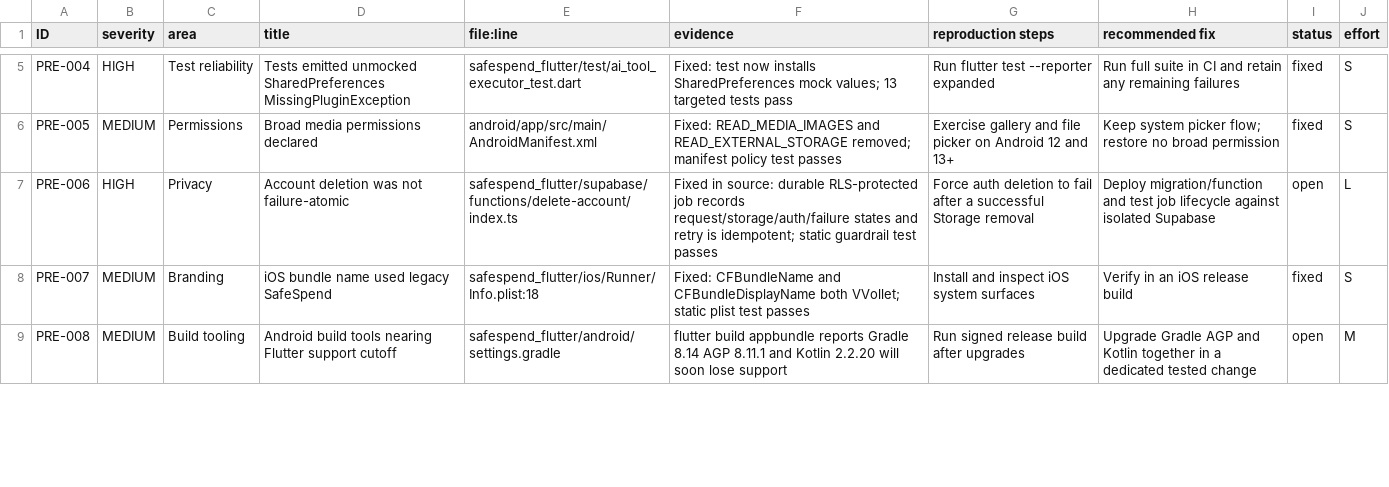
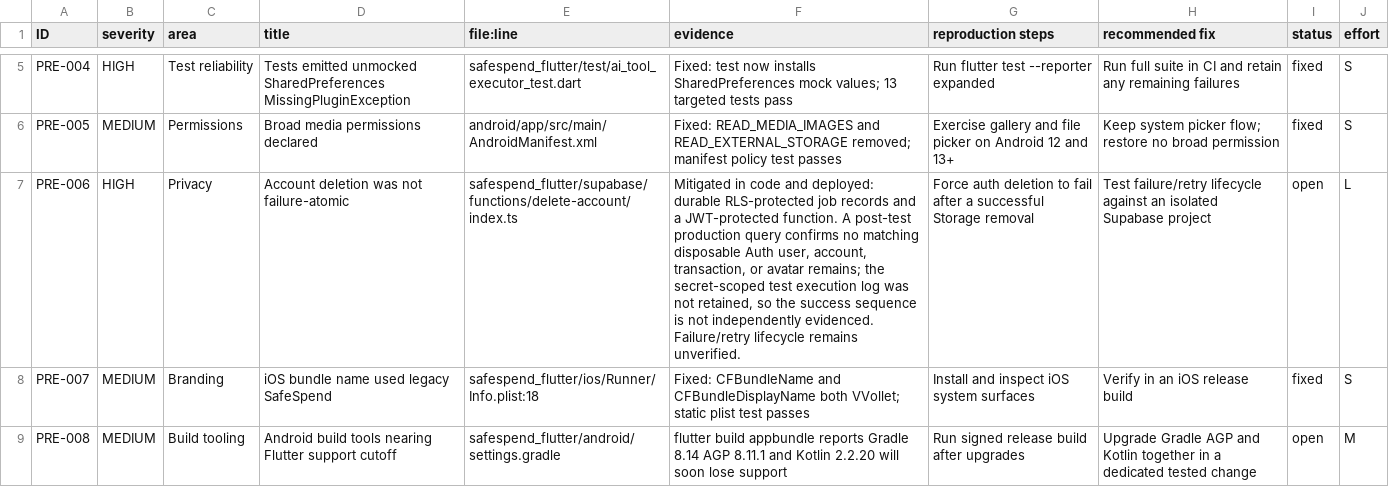
Before and after one commit to TahaMohamedAdib/Application-budget-mobile, a CSV file: audit/FINDINGS.csv, drawn as a sheet; only a part is shown, gaps mark what is left out; the diff names each change by its address in the sheet, - before the commit and + after, or states it on an @@ line.

Commit message:
docs: record deletion cleanup verification

```diff
--- a/audit/FINDINGS.csv
+++ b/audit/FINDINGS.csv
-F7 (evidence): Fixed in source: durable RLS-protected job records request/storage/auth/failure states and retry is idempotent; static guardrail test passes
+F7 (evidence): Mitigated in code and deployed: durable RLS-protected job records and a JWT-protected function. A post-test production query confirms no matching disposable Auth user, account, transaction, or avatar remains; the secret-scoped test execution log was not retained, so the success sequence is not independently evidenced. Failure/retry lifecycle remains unverified.
-H7 (recommended fix): Deploy migration/function and test job lifecycle against isolated Supabase
+H7 (recommended fix): Test failure/retry lifecycle against an isolated Supabase project
```
Also changed, not shown: 1 other file.
